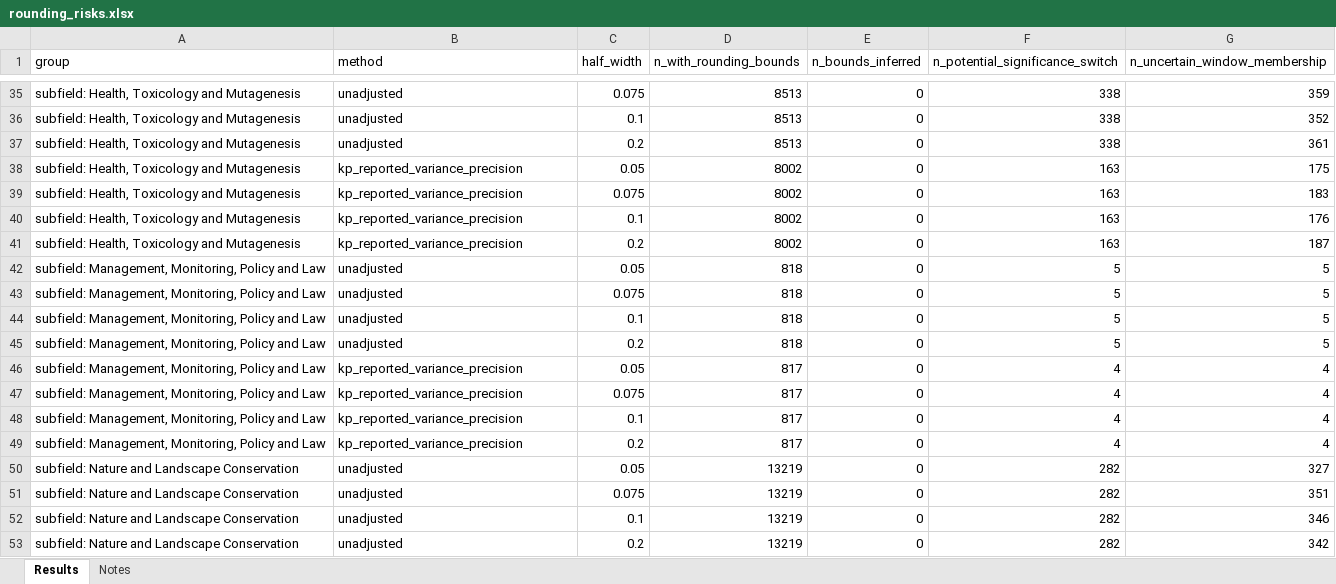
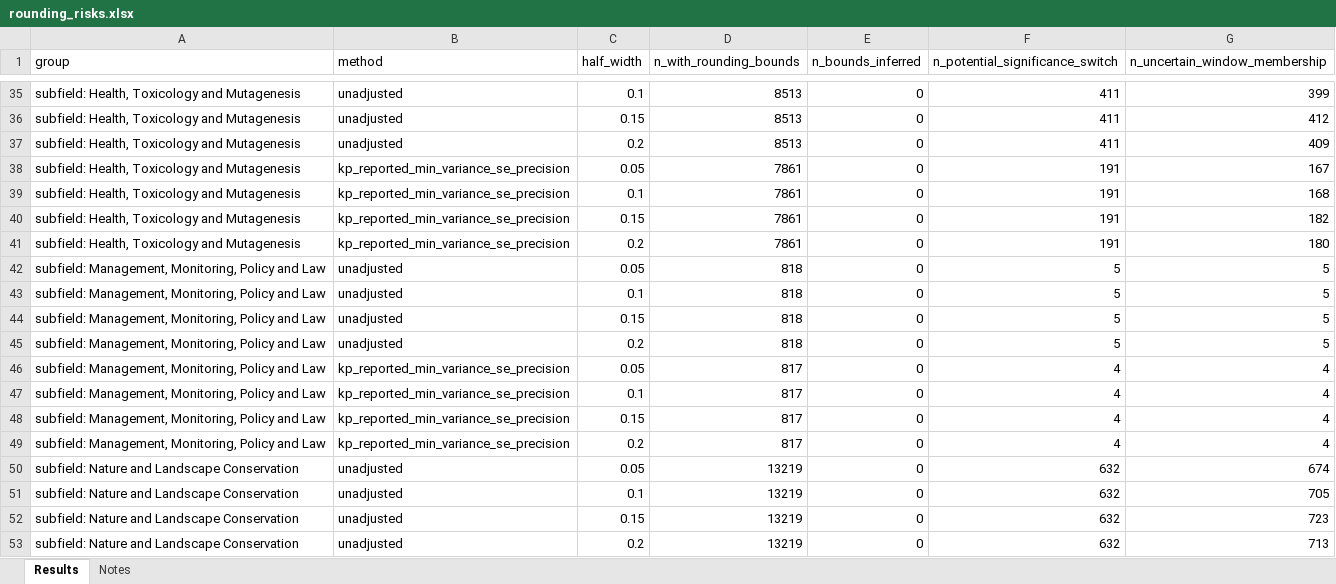
Before and after one commit to peterpuetz2020/replication_package_power_in_environmental_sciences, an Excel workbook: results/discontinuity_tests/rounding_risks.xlsx, sheet Results, drawn as a sheet; only a part is shown, gaps mark what is left out; values as stored, in another font and other column widths than the file's, no borders; table styles not drawn; removed rows and columns are numbered as before the commit, all else as after; the diff covers the shown part only; the diff names each change by its address in the sheet, - before the commit and + after, or states it on an @@ line.

```diff
--- a/results/discontinuity_tests/rounding_risks.xlsx (sheet Results)
+++ b/results/discontinuity_tests/rounding_risks.xlsx (sheet Results)
-C35 (half_width): 0.075
+C35 (half_width): 0.1
-F35:F37 (n_potential_significance_switch): 338
+F35:F37 (n_potential_significance_switch): 411
-G35 (n_uncertain_window_membership): 359
+G35 (n_uncertain_window_membership): 399
-C36 (half_width): 0.1
+C36 (half_width): 0.15
-G36 (n_uncertain_window_membership): 352
+G36 (n_uncertain_window_membership): 412
-G37 (n_uncertain_window_membership): 361
+G37 (n_uncertain_window_membership): 409
-B38 (method): kp_reported_variance_precision
+B38 (method): kp_reported_min_variance_se_precision
-D38 (n_with_rounding_bounds): 8002
+D38 (n_with_rounding_bounds): 7861
-F38 (n_potential_significance_switch): 163
+F38 (n_potential_significance_switch): 191
-G38 (n_uncertain_window_membership): 175
+G38 (n_uncertain_window_membership): 167
-row 39: subfield: Health, Toxicology and Mutagenesis | kp_reported_variance_precision | 0.075 | 8002 | 0 | 163 | 183
-B39 (method): kp_reported_variance_precision
+B39 (method): kp_reported_min_variance_se_precision
-D39 (n_with_rounding_bounds): 8002
+D39 (n_with_rounding_bounds): 7861
-F39 (n_potential_significance_switch): 163
+F39 (n_potential_significance_switch): 191
-G39 (n_uncertain_window_membership): 176
+G39 (n_uncertain_window_membership): 168
+row 40: subfield: Health, Toxicology and Mutagenesis | kp_reported_min_variance_se_precision | 0.15 | 7861 | 0 | 191 | 182
-B41 (method): kp_reported_variance_precision
+B41 (method): kp_reported_min_variance_se_precision
-D41 (n_with_rounding_bounds): 8002
+D41 (n_with_rounding_bounds): 7861
-F41 (n_potential_significance_switch): 163
+F41 (n_potential_significance_switch): 191
-G41 (n_uncertain_window_membership): 187
+G41 (n_uncertain_window_membership): 180
-row 43: subfield: Management, Monitoring, Policy and Law | unadjusted | 0.075 | 818 | 0 | 5 | 5
+row 44: subfield: Management, Monitoring, Policy and Law | unadjusted | 0.15 | 818 | 0 | 5 | 5
-B46:B49 (method): kp_reported_variance_precision
+B46:B49 (method): kp_reported_min_variance_se_precision
-C47 (half_width): 0.075
+C47 (half_width): 0.1
-C48 (half_width): 0.1
+C48 (half_width): 0.15
-F50:F53 (n_potential_significance_switch): 282
+F50:F53 (n_potential_significance_switch): 632
-G50 (n_uncertain_window_membership): 327
+G50 (n_uncertain_window_membership): 674
-C51 (half_width): 0.075
+C51 (half_width): 0.1
-G51 (n_uncertain_window_membership): 351
+G51 (n_uncertain_window_membership): 705
-C52 (half_width): 0.1
+C52 (half_width): 0.15
-G52 (n_uncertain_window_membership): 346
+G52 (n_uncertain_window_membership): 723
-G53 (n_uncertain_window_membership): 342
+G53 (n_uncertain_window_membership): 713
```
Also changed, not shown: 6 added rows, 6 removed rows and 104 edited cells elsewhere in this sheet, sheet Notes, results/discontinuity_tests/caliper_tests.xlsx, results/discontinuity_tests/precision_coverage.xlsx, 8 other files.
